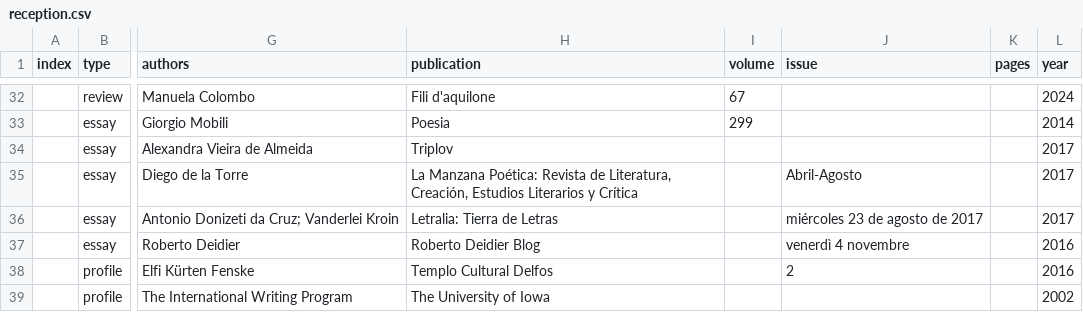
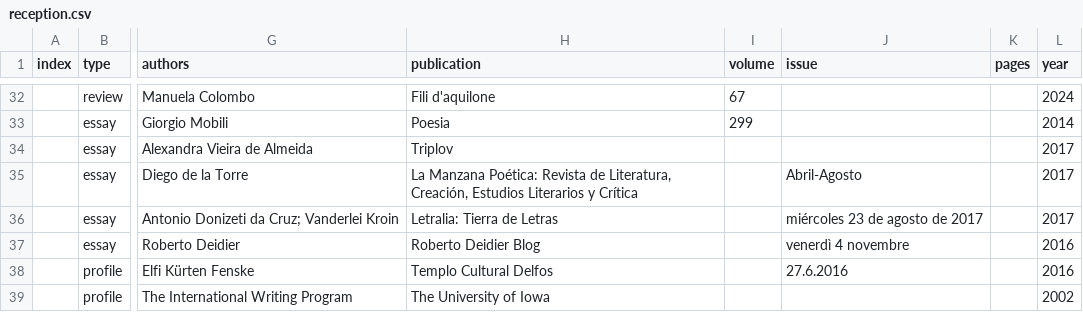
Before and after one commit to narlanmatos/narlanmatos.github.io, a CSV file: _data/reception.csv, drawn as a sheet; only a part is shown, gaps mark what is left out; the diff names each change by its address in the sheet, - before the commit and + after, or states it on an @@ line.

Commit message:
Update reception.csv

```diff
--- a/_data/reception.csv
+++ b/_data/reception.csv
-J38 (issue): 2
+J38 (issue): 27.6.2016
```
